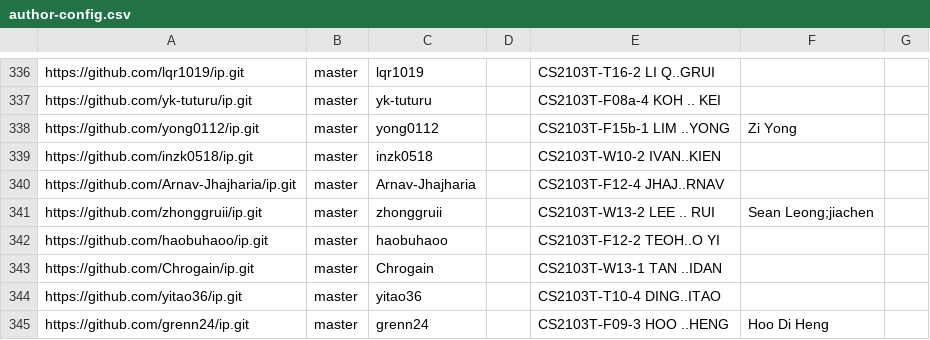
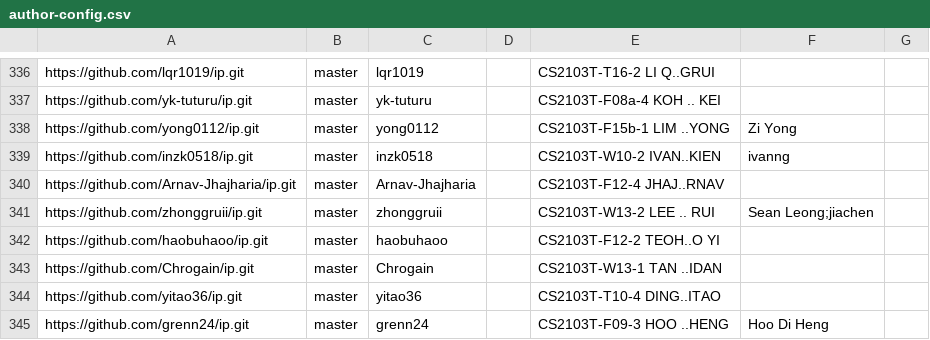
Before and after one commit to nus-cs2103-AY2526S1/ip-dashboard, a CSV file: config/author-config.csv, drawn as a sheet; only a part is shown, gaps mark what is left out.

Commit message:
Update configs

```diff
--- a/config/author-config.csv
+++ b/config/author-config.csv
@@ -338,3 +338,3 @@ https://github.com/yk-tuturu/ip.git,master,yk-tuturu,,CS2103T-F08a-4 KOH .. KEI,
 https://github.com/yong0112/ip.git,master,yong0112,,CS2103T-F15b-1 LIM ..YONG,Zi Yong,
-https://github.com/inzk0518/ip.git,master,inzk0518,,CS2103T-W10-2 IVAN..KIEN,,
+https://github.com/inzk0518/ip.git,master,inzk0518,,CS2103T-W10-2 IVAN..KIEN,ivanng,
 https://github.com/Arnav-Jhajharia/ip.git,master,Arnav-Jhajharia,,CS2103T-F12-4 JHAJ..RNAV,,
```
